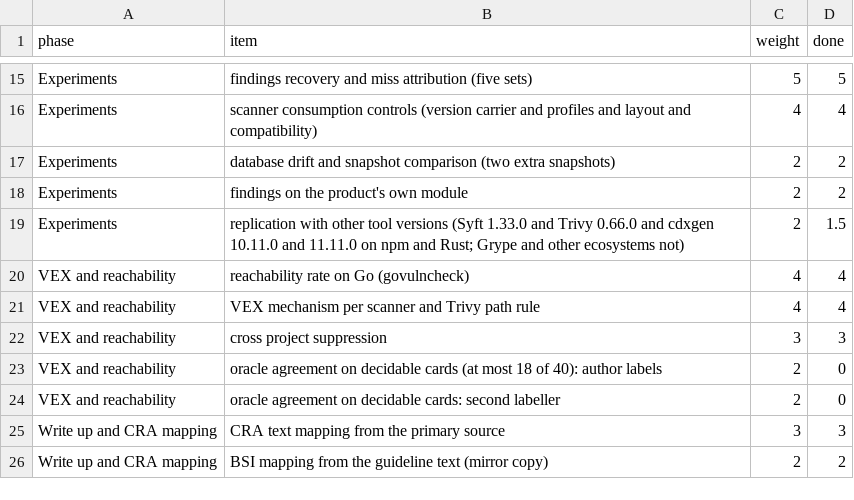
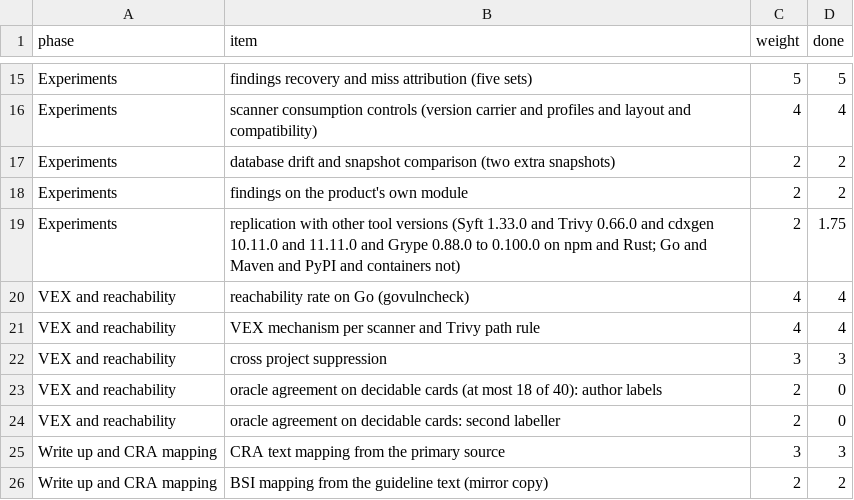
Before and after one commit to mayanksekhar/cra_sbom_study, a CSV file: docs/progress.csv, drawn as a sheet; only a part is shown, gaps mark what is left out.

Commit message:
Replicate Grype 0.88.0, 0.90.0, 0.95.0 and 0.100.0 on the npm and Rust sets, record the CycloneDX group field boundary, update checks and records

```diff
--- a/docs/progress.csv
+++ b/docs/progress.csv
@@ -18,3 +18,3 @@ Experiments,database drift and snapshot comparison (two extra snapshots),2,2
 Experiments,findings on the product's own module,2,2
-Experiments,replication with other tool versions (Syft 1.33.0 and Trivy 0.66.0 and cdxgen 10.11.0 and 11.11.0 on npm and Rust; Grype and other ecosystems not),2,1.5
+Experiments,replication with other tool versions (Syft 1.33.0 and Trivy 0.66.0 and cdxgen 10.11.0 and 11.11.0 and Grype 0.88.0 to 0.100.0 on npm and Rust; Go and Maven and PyPI and containers not),2,1.75
 VEX and reachability,reachability rate on Go (govulncheck),4,4
```
Also changed, not shown: 15 other files.
